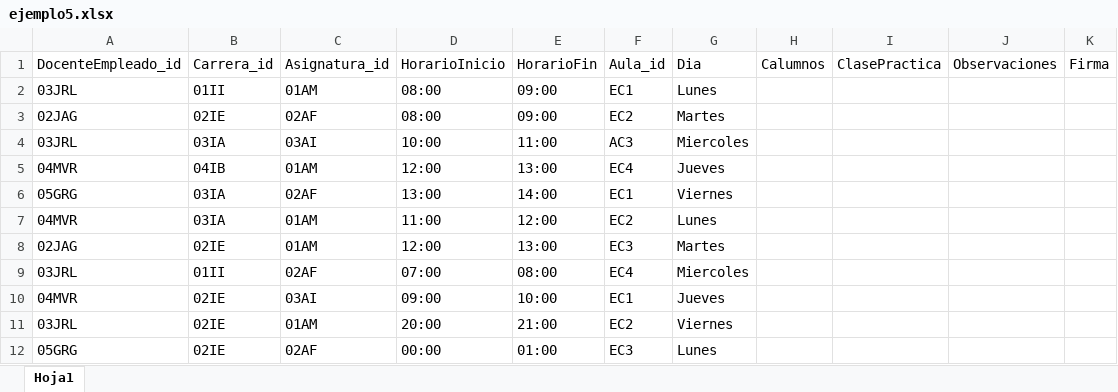
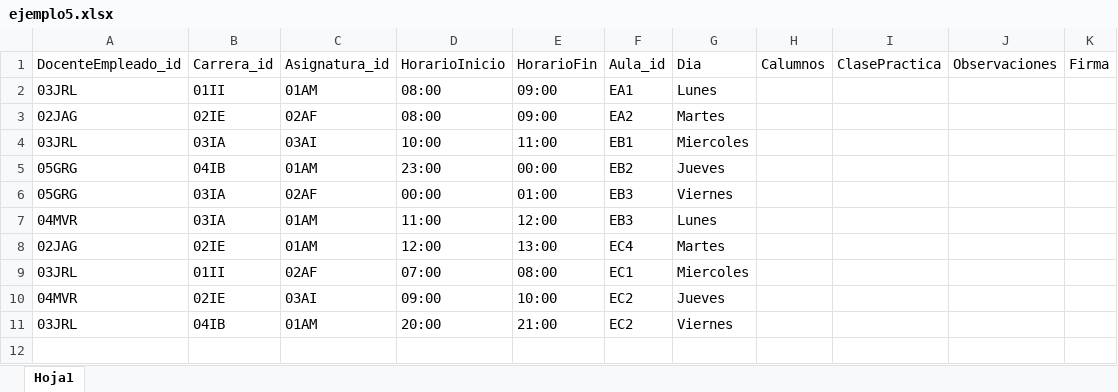
Before and after one commit to Geral4/Sicee, an Excel workbook: ejemplo5.xlsx, sheet Hoja1, drawn as a sheet; values as stored, in another font and other column widths than the file's, no borders; the diff names each change by its address in the sheet, - before the commit and + after, or states it on an @@ line.

```diff
--- a/ejemplo5.xlsx (sheet Hoja1)
+++ b/ejemplo5.xlsx (sheet Hoja1)
-F2: EC1
+F2: EA1
-F3: EC2
+F3: EA2
-F4: AC3
+F4: EB1
-A5: 04MVR
+A5: 05GRG
-D5: 12:00
+D5: 23:00
-E5: 13:00
+E5: 00:00
-F5: EC4
+F5: EB2
-D6: 13:00
+D6: 00:00
-E6: 14:00
+E6: 01:00
-F6: EC1
+F6: EB3
-F7: EC2
+F7: EB3
-F8: EC3
+F8: EC4
-F9: EC4
+F9: EC1
-F10: EC1
+F10: EC2
-B11: 02IE
+B11: 04IB
-row 12: 05GRG | 02IE | 02AF | 00:00 | 01:00 | EC3 | Lunes
```
Also changed, not shown: 23 other files.
